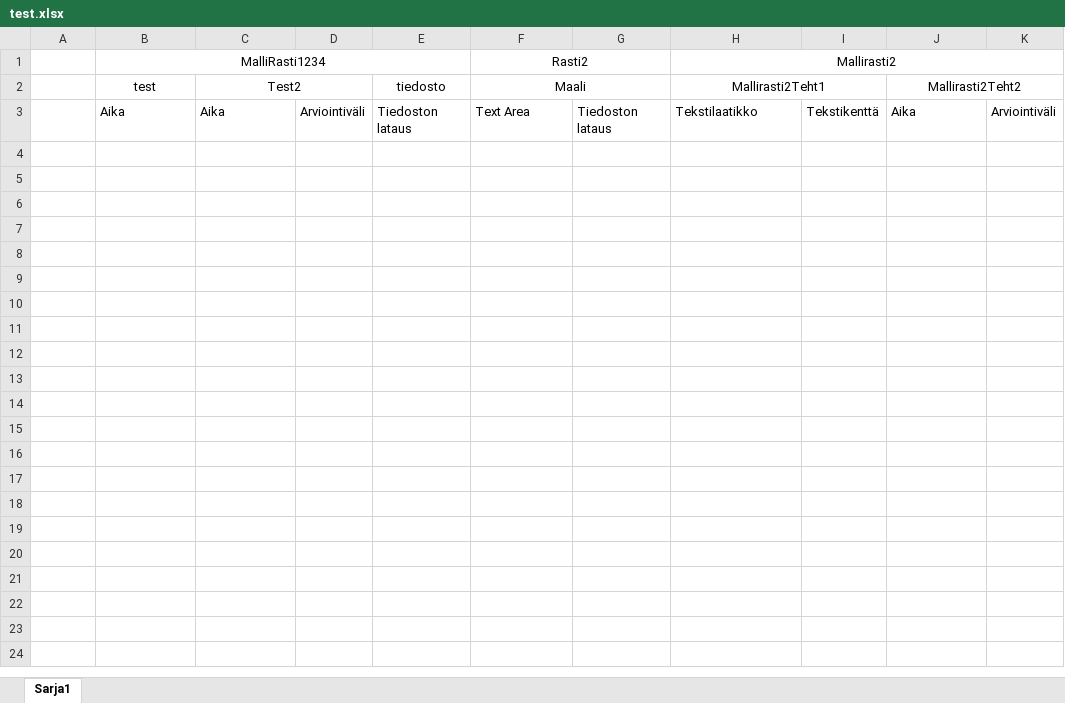
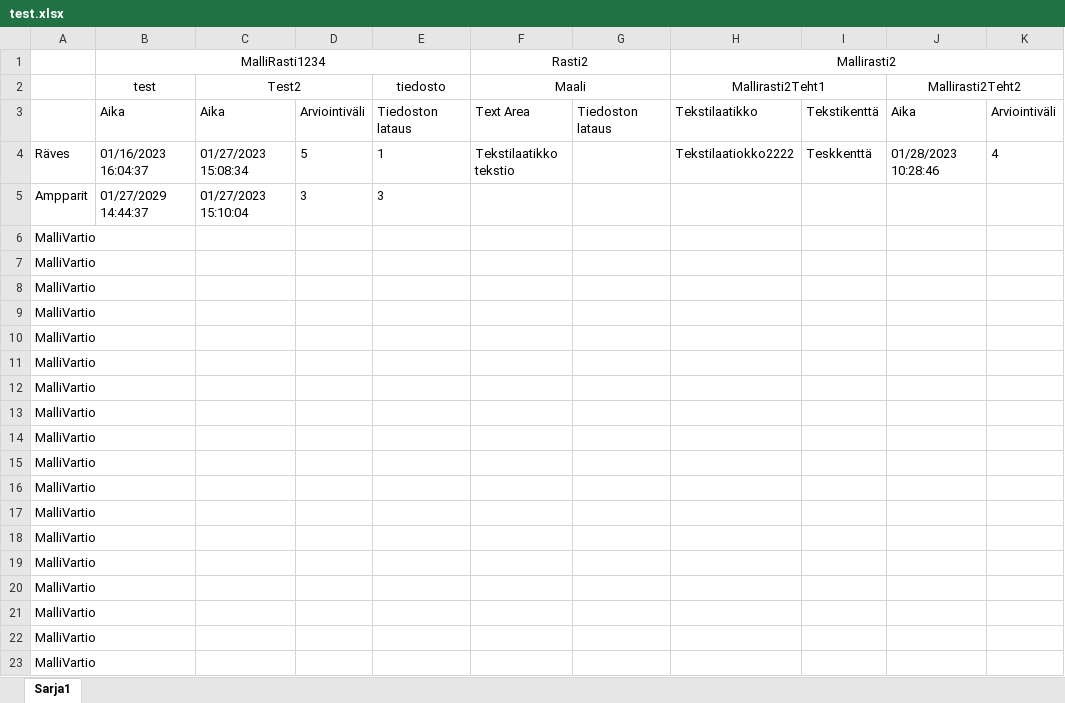
Before and after one commit to ArttuKuikka/Kisa-Kuikka, an Excel workbook: test.xlsx, sheet Sarja1, drawn as a sheet; only a part is shown; values as stored, in another font and other column widths than the file's, no borders; the diff covers the shown part only; the diff names each change by its address in the sheet, - before the commit and + after, or states it on an @@ line.

```diff
--- a/test.xlsx (sheet Sarja1)
+++ b/test.xlsx (sheet Sarja1)
+row 4: Räves | 01/16/2023 16:04:37 | 01/27/2023 15:08:34 | 5 | 1 | Tekstilaatikko tekstio |  | Tekstilaatiokko2222 | Teskkenttä | 01/28/2023 10:28:46 | 4
+row 5: Ampparit | 01/27/2029 14:44:37 | 01/27/2023 15:10:04 | 3 | 3
+row 6: MalliVartio
+row 7: MalliVartio
+row 8: MalliVartio
+row 9: MalliVartio
+row 10: MalliVartio
+row 11: MalliVartio
+row 12: MalliVartio
+row 13: MalliVartio
+row 14: MalliVartio
+row 15: MalliVartio
+row 16: MalliVartio
+row 17: MalliVartio
+row 18: MalliVartio
+row 19: MalliVartio
+row 20: MalliVartio
+row 21: MalliVartio
+row 22: MalliVartio
+row 23: MalliVartio
```
Also changed, not shown: 37 added rows elsewhere in this sheet, 1 other file.
